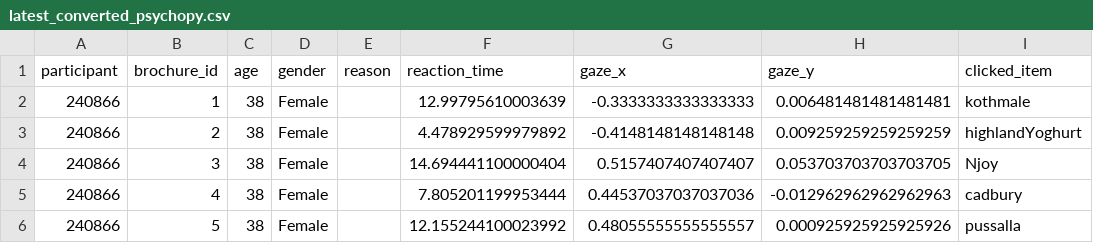
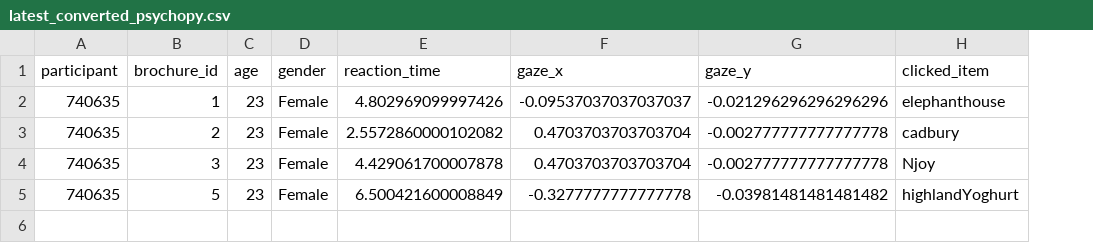
Before and after one commit to chamiepr/Research-Project, a CSV file: data/latest_converted_psychopy.csv, drawn as a sheet; removed rows and columns are numbered as before the commit, all else as after; the diff names each change by its address in the sheet, - before the commit and + after, or states it on an @@ line.

```diff
--- a/data/latest_converted_psychopy.csv
+++ b/data/latest_converted_psychopy.csv
-column E (reason), empty
-A2:A4 (participant): 240866
+A2:A4 (participant): 740635
-C2:C4 (age): 38
+C2:C4 (age): 23
-E2 (reaction_time): 12.99795610003639
+E2 (reaction_time): 4.802969099997426
-F2 (gaze_x): -0.3333333333333333
+F2 (gaze_x): -0.09537037037037037
-G2 (gaze_y): 0.006481481481481481
+G2 (gaze_y): -0.021296296296296296
-H2 (clicked_item): kothmale
+H2 (clicked_item): elephanthouse
-E3 (reaction_time): 4.478929599979892
+E3 (reaction_time): 2.5572860000102082
-F3 (gaze_x): -0.4148148148148148
+F3 (gaze_x): 0.4703703703703704
-G3 (gaze_y): 0.009259259259259259
+G3 (gaze_y): -0.002777777777777778
-H3 (clicked_item): highlandYoghurt
+H3 (clicked_item): cadbury
-E4 (reaction_time): 14.694441100000404
+E4 (reaction_time): 4.429061700007878
-F4 (gaze_x): 0.5157407407407407
+F4 (gaze_x): 0.4703703703703704
-G4 (gaze_y): 0.053703703703703705
+G4 (gaze_y): -0.002777777777777778
-row 5: 240866 | 4 | 38 | Female |  | 7.805201199953444 | 0.44537037037037036 | -0.012962962962962963 | cadbury
-A5 (participant): 240866
+A5 (participant): 740635
-C5 (age): 38
+C5 (age): 23
-E5 (reaction_time): 12.155244100023992
+E5 (reaction_time): 6.500421600008849
-F5 (gaze_x): 0.48055555555555557
+F5 (gaze_x): -0.3277777777777778
-G5 (gaze_y): 0.000925925925925926
+G5 (gaze_y): -0.03981481481481482
-H5 (clicked_item): pussalla
+H5 (clicked_item): highlandYoghurt
```
Also changed, not shown: data/latest_reason_percentages.csv, 8 other files.
